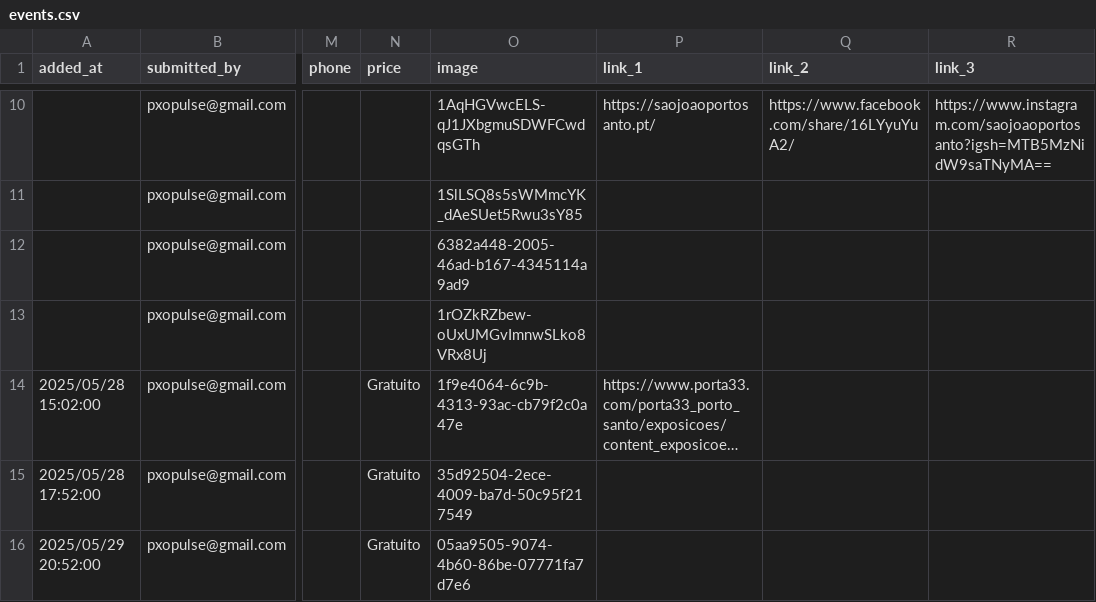
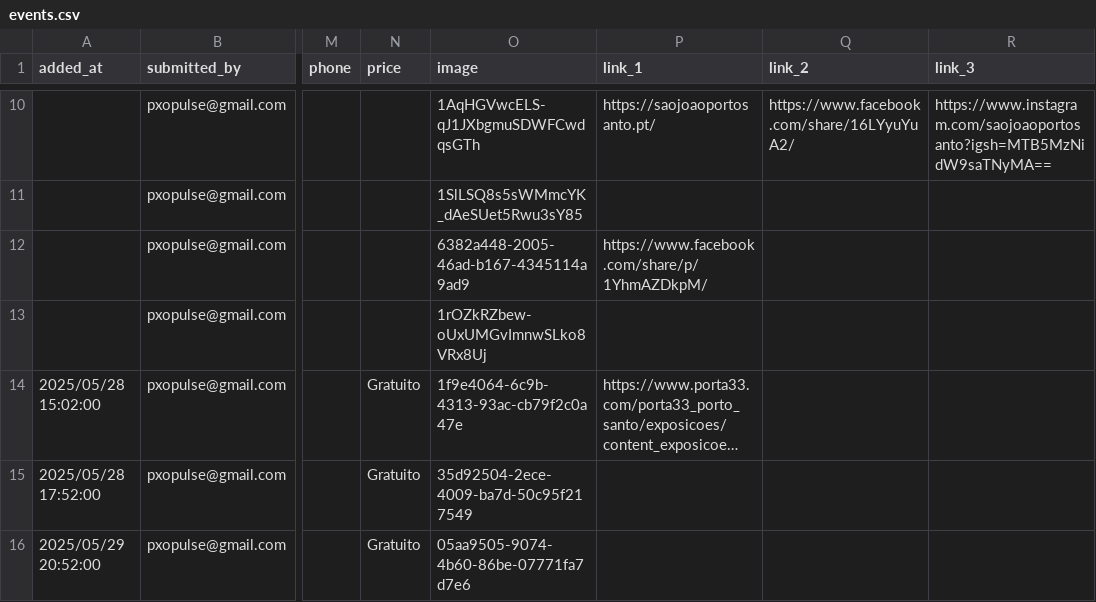
Before and after one commit to zewelor/ps_events, a CSV file: events.csv, drawn as a sheet; only a part is shown, gaps mark what is left out; long unchanged cells end in …; the diff names each change by its address in the sheet, - before the commit and + after, or states it on an @@ line.

```diff
--- a/events.csv
+++ b/events.csv
-P12 (link_1): (empty)
+P12 (link_1): https://www.facebook.com/share/p/1YhmAZDkpM/
```
